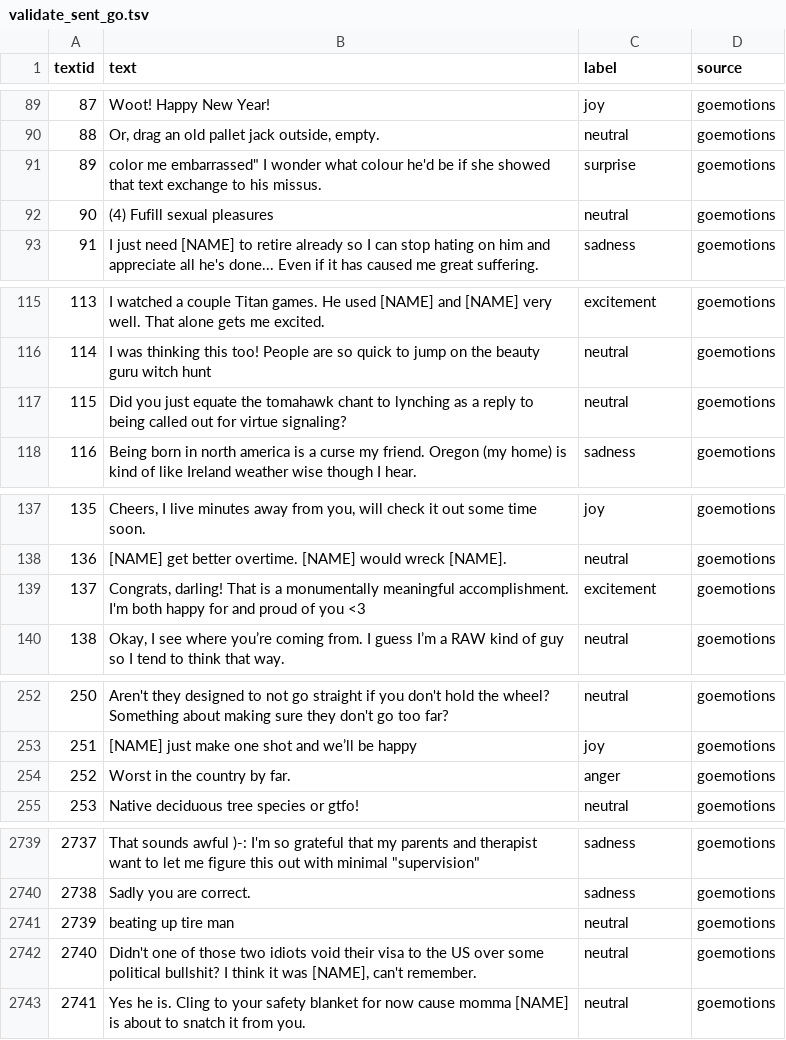
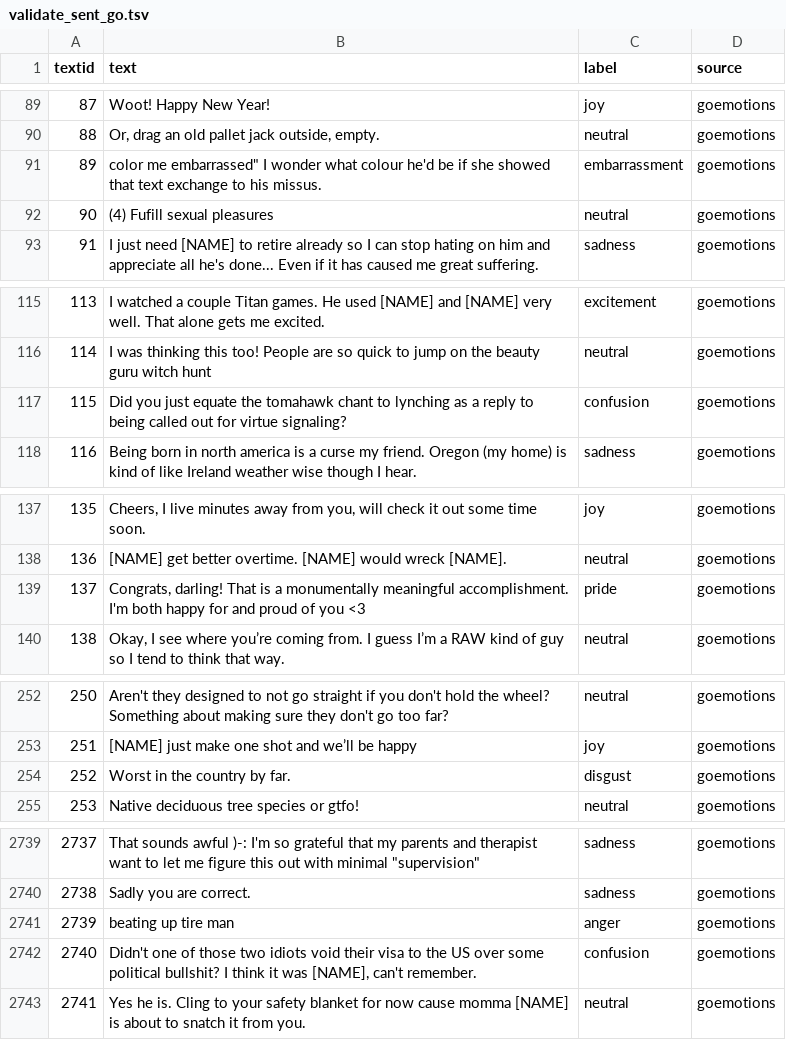
Before and after one commit to decoder3064/Syntropy-, a TSV file: data/go_emotions_deduplicated/validate_sent_go.tsv, drawn as a sheet; only a part is shown, gaps mark what is left out; the diff covers the shown part only.

```diff
--- a/data/go_emotions_deduplicated/validate_sent_go.tsv
+++ b/data/go_emotions_deduplicated/validate_sent_go.tsv
@@ -90,3 +90,3 @@ textid	text	label	source
 88	Or, drag an old pallet jack outside, empty. 	neutral	goemotions
-89	"color me embarrassed"" I wonder what colour he'd be if she showed that text exchange to his missus. "	surprise	goemotions
+89	"color me embarrassed"" I wonder what colour he'd be if she showed that text exchange to his missus. "	embarrassment	goemotions
 90	(4) Fufill sexual pleasures	neutral	goemotions
@@ -116,3 +116,3 @@ textid	text	label	source
 114	I was thinking this too! People are so quick to jump on the beauty guru witch hunt	neutral	goemotions
-115	Did you just equate the tomahawk chant to lynching as a reply to being called out for virtue signaling?	neutral	goemotions
+115	Did you just equate the tomahawk chant to lynching as a reply to being called out for virtue signaling?	confusion	goemotions
 116	Being born in north america is a curse my friend. Oregon (my home) is kind of like Ireland weather wise though I hear.	sadness	goemotions
@@ -138,3 +138,3 @@ textid	text	label	source
 136	[NAME] get better overtime. [NAME] would wreck [NAME].	neutral	goemotions
-137	Congrats, darling! That is a monumentally meaningful accomplishment. I'm both happy for and proud of you <3	excitement	goemotions
+137	Congrats, darling! That is a monumentally meaningful accomplishment. I'm both happy for and proud of you <3	pride	goemotions
 138	Okay, I see where you’re coming from. I guess I’m a RAW kind of guy so I tend to think that way.	neutral	goemotions
@@ -253,3 +253,3 @@ textid	text	label	source
 251	[NAME] just make one shot and we’ll be happy	joy	goemotions
-252	Worst in the country by far.	anger	goemotions
+252	Worst in the country by far.	disgust	goemotions
 253	Native deciduous tree species or gtfo!	neutral	goemotions
@@ -2740,4 +2740,4 @@ textid	text	label	source
 2738	Sadly you are correct.	sadness	goemotions
-2739	beating up tire man	neutral	goemotions
-2740	Didn't one of those two idiots void their visa to the US over some political bullshit? I think it was [NAME], can't remember.	neutral	goemotions
+2739	beating up tire man	anger	goemotions
+2740	Didn't one of those two idiots void their visa to the US over some political bullshit? I think it was [NAME], can't remember.	confusion	goemotions
 2741	Yes he is. Cling to your safety blanket for now cause momma [NAME] is about to snatch it from you.	neutral	goemotions
```
Also changed, not shown: 35 edited cells elsewhere in this file, data/go_emotions_deduplicated/test_sent_go.tsv, 5 other files.
